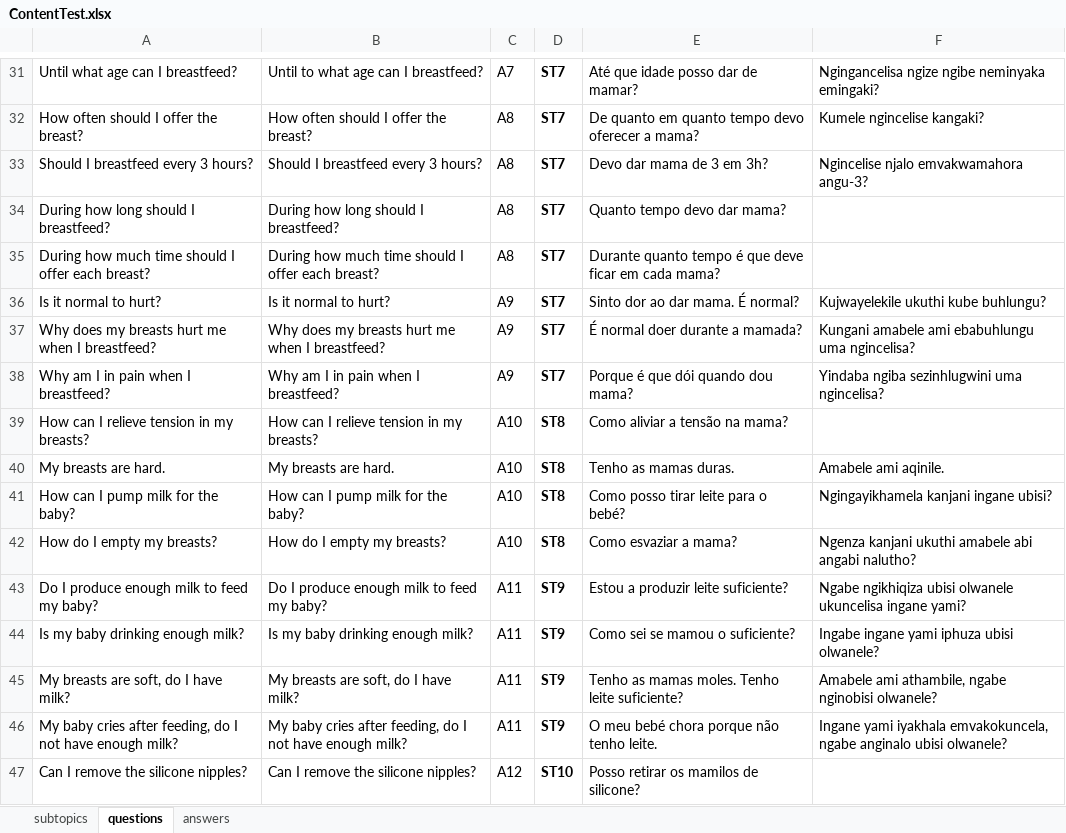
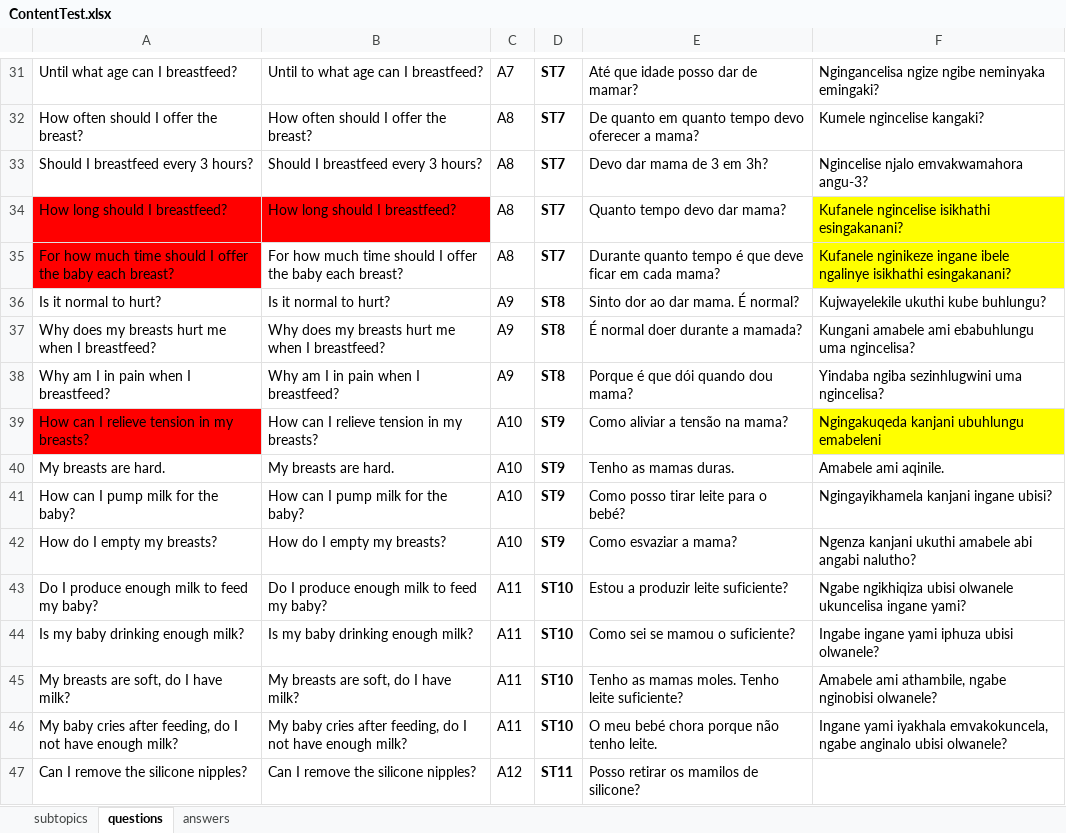
Before and after one commit to leinam/ParentCoachBot, an Excel workbook: app/src/main/assets/ContentTest.xlsx, sheet questions, drawn as a sheet; only a part is shown, gaps mark what is left out; values as stored, in another font and other column widths than the file's, no borders; the diff covers the shown part only; the diff names each change by its address in the sheet, - before the commit and + after, or states it on an @@ line.

```diff
--- a/app/src/main/assets/ContentTest.xlsx (sheet questions)
+++ b/app/src/main/assets/ContentTest.xlsx (sheet questions)
-A34: During how long should I breastfeed?
+A34: How long should I breastfeed?
-A34:B34 fill: none
+A34:B34 fill: #FF0000
-B34: During how long should I breastfeed?
+B34: How long should I breastfeed?
-F34: (empty)
+F34: Kufanele ngincelise isikhathi esingakanani?
-F34:F35 fill: none
+F34:F35 fill: #FFFF00
-A35: During how much time should I offer each breast?
+A35: For how much time should I offer the baby each breast?
-A35 fill: none
+A35 fill: #FF0000
-B35: During how much time should I offer each breast?
+B35: For how much time should I offer the baby each breast?
-F35: (empty)
+F35: Kufanele nginikeze ingane ibele ngalinye isikhathi esingakanani?
-D36:D38: ST7
+D36:D38: ST8
-A39 fill: none
+A39 fill: #FF0000
-D39:D42: ST8
+D39:D42: ST9
-F39: (empty)
+F39: Ngingakuqeda kanjani ubuhlungu emabeleni
-F39 fill: none
+F39 fill: #FFFF00
-D43:D46: ST9
+D43:D46: ST10
-D47: ST10
+D47: ST11
```
Also changed, not shown: 25 edited cells and cell formats elsewhere in this sheet, sheet answers, sheet subtopics, 45 other files.
